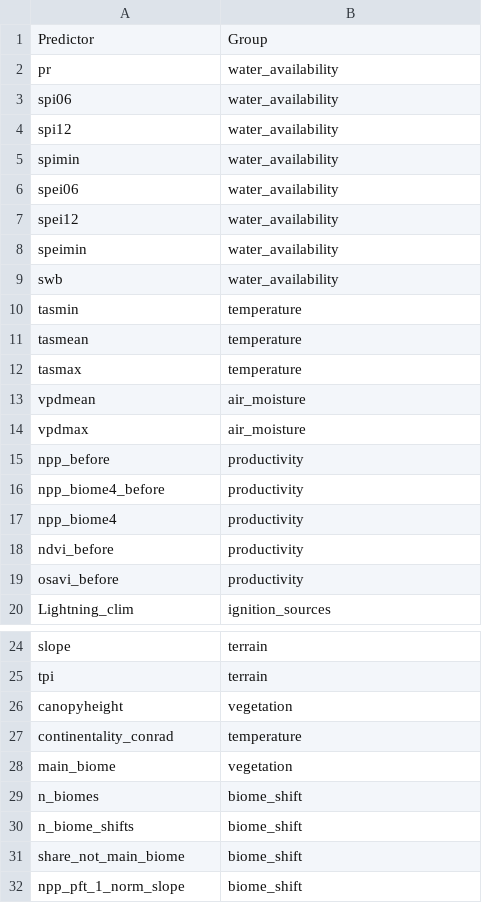
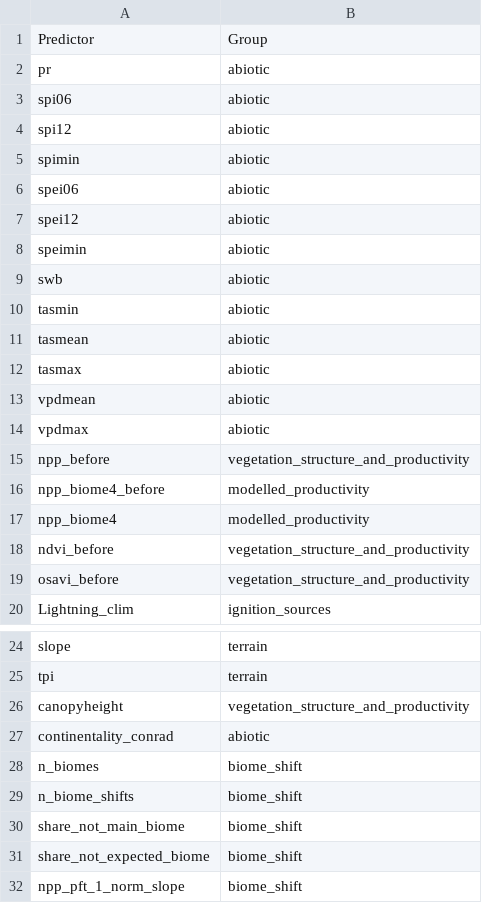
Before and after one commit to ManuelPopp/BiomeFire, a CSV file: cfg/PredictorGroups.csv, drawn as a sheet; only a part is shown, gaps mark what is left out; the diff covers the shown part only.

```diff
--- a/cfg/PredictorGroups.csv
+++ b/cfg/PredictorGroups.csv
@@ -1,20 +1,20 @@
 Predictor,Group
-pr,water_availability
-spi06,water_availability
-spi12,water_availability
-spimin,water_availability
-spei06,water_availability
-spei12,water_availability
-speimin,water_availability
-swb,water_availability
-tasmin,temperature
-tasmean,temperature
-tasmax,temperature
-vpdmean,air_moisture
-vpdmax,air_moisture
-npp_before,productivity
-npp_biome4_before,productivity
-npp_biome4,productivity
-ndvi_before,productivity
-osavi_before,productivity
+pr,abiotic
+spi06,abiotic
+spi12,abiotic
+spimin,abiotic
+spei06,abiotic
+spei12,abiotic
+speimin,abiotic
+swb,abiotic
+tasmin,abiotic
+tasmean,abiotic
+tasmax,abiotic
+vpdmean,abiotic
+vpdmax,abiotic
+npp_before,vegetation_structure_and_productivity
+npp_biome4_before,modelled_productivity
+npp_biome4,modelled_productivity
+ndvi_before,vegetation_structure_and_productivity
+osavi_before,vegetation_structure_and_productivity
 Lightning_clim,ignition_sources
@@ -25,5 +25,4 @@ slope,terrain
 tpi,terrain
-canopyheight,vegetation
-continentality_conrad,temperature
-main_biome,vegetation
+canopyheight,vegetation_structure_and_productivity
+continentality_conrad,abiotic
 n_biomes,biome_shift
@@ -31,2 +30,3 @@ n_biome_shifts,biome_shift
 share_not_main_biome,biome_shift
+share_not_expected_biome,biome_shift
 npp_pft_1_norm_slope,biome_shift
```
Also changed, not shown: 9 edited cells elsewhere in this file, 4 other files.
